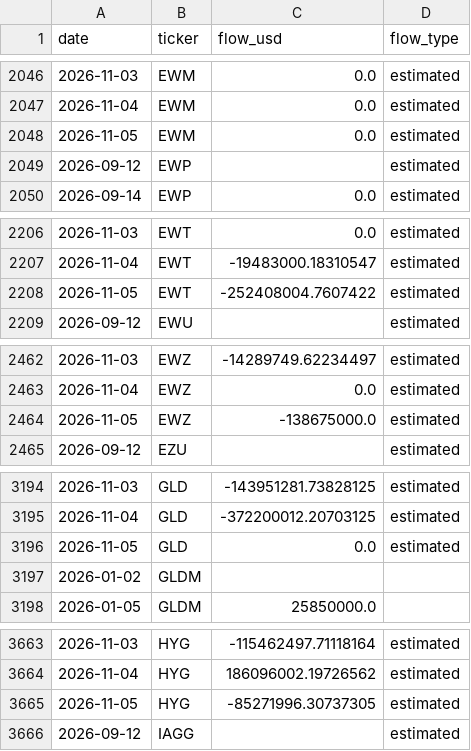
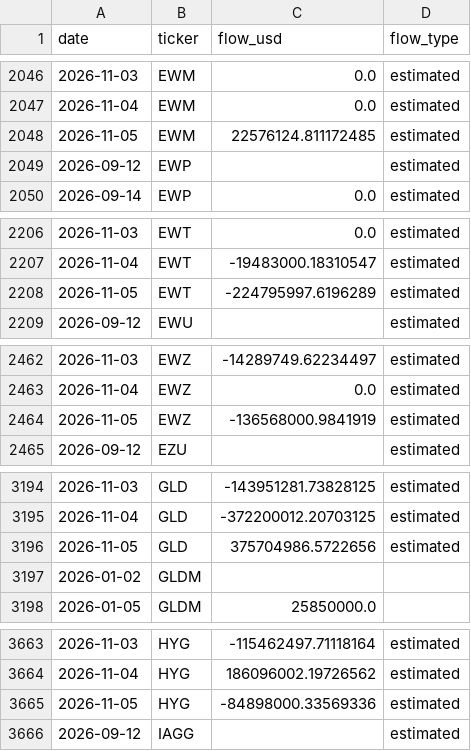
Before and after one commit to leyscry/etf-flows-data, a CSV file: data/etf_flows.csv, drawn as a sheet; only a part is shown, gaps mark what is left out; the diff covers the shown part only.

```diff
--- a/data/etf_flows.csv
+++ b/data/etf_flows.csv
@@ -2047,3 +2047,3 @@ date,ticker,flow_usd,flow_type
 2026-11-04,EWM,0.0,estimated
-2026-11-05,EWM,0.0,estimated
+2026-11-05,EWM,22576124.811172485,estimated
 2026-09-12,EWP,,estimated
@@ -2207,3 +2207,3 @@ date,ticker,flow_usd,flow_type
 2026-11-04,EWT,-19483000.18310547,estimated
-2026-11-05,EWT,-252408004.7607422,estimated
+2026-11-05,EWT,-224795997.6196289,estimated
 2026-09-12,EWU,,estimated
@@ -2463,3 +2463,3 @@ date,ticker,flow_usd,flow_type
 2026-11-04,EWZ,0.0,estimated
-2026-11-05,EWZ,-138675000.0,estimated
+2026-11-05,EWZ,-136568000.9841919,estimated
 2026-09-12,EZU,,estimated
@@ -3195,3 +3195,3 @@ date,ticker,flow_usd,flow_type
 2026-11-04,GLD,-372200012.20703125,estimated
-2026-11-05,GLD,0.0,estimated
+2026-11-05,GLD,375704986.5722656,estimated
 2026-01-02,GLDM,,
@@ -3664,3 +3664,3 @@ date,ticker,flow_usd,flow_type
 2026-11-04,HYG,186096002.19726562,estimated
-2026-11-05,HYG,-85271996.30737305,estimated
+2026-11-05,HYG,-84898000.33569336,estimated
 2026-09-12,IAGG,,estimated
```
Also changed, not shown: 51 edited cells elsewhere in this file, data/etf_aum.csv, data/etf_shares.csv.
